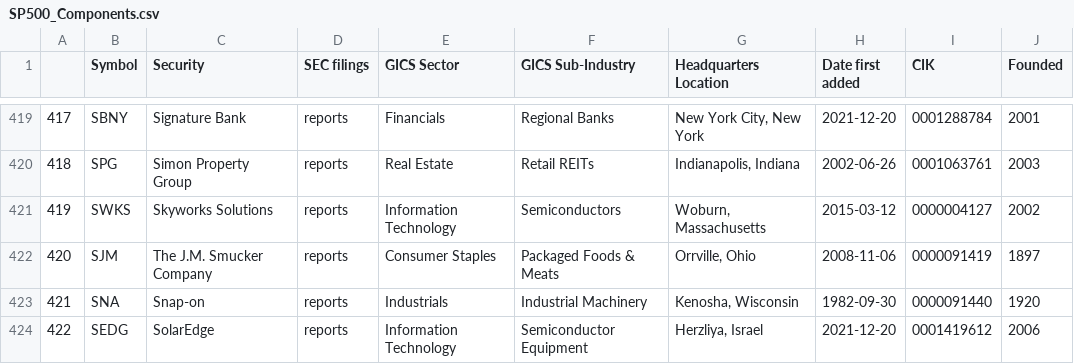
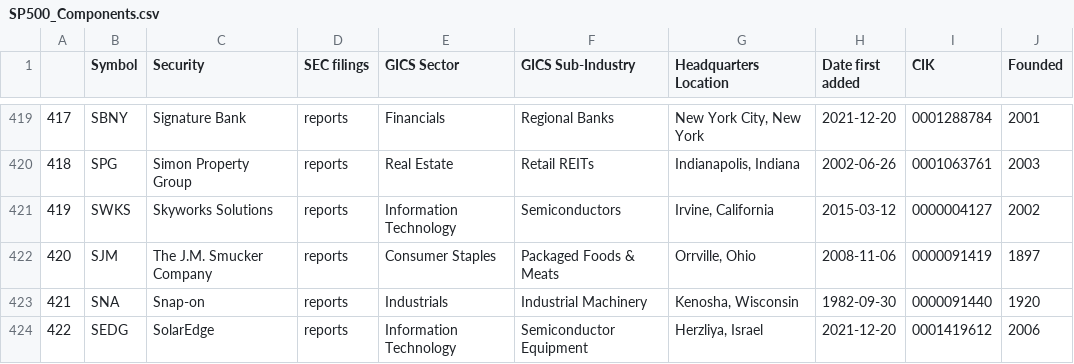
Before and after one commit to vvelicu/s-p500, a CSV file: data/SP500_Components.csv, drawn as a sheet; only a part is shown, gaps mark what is left out.

```diff
--- a/data/SP500_Components.csv
+++ b/data/SP500_Components.csv
@@ -420,3 +420,3 @@
 418,SPG,Simon Property Group,reports,Real Estate,Retail REITs,"Indianapolis, Indiana",2002-06-26,0001063761,2003
-419,SWKS,Skyworks Solutions,reports,Information Technology,Semiconductors,"Woburn, Massachusetts",2015-03-12,0000004127,2002
+419,SWKS,Skyworks Solutions,reports,Information Technology,Semiconductors,"Irvine, California",2015-03-12,0000004127,2002
 420,SJM,The J.M. Smucker Company,reports,Consumer Staples,Packaged Foods & Meats,"Orrville, Ohio",2008-11-06,0000091419,1897
```
